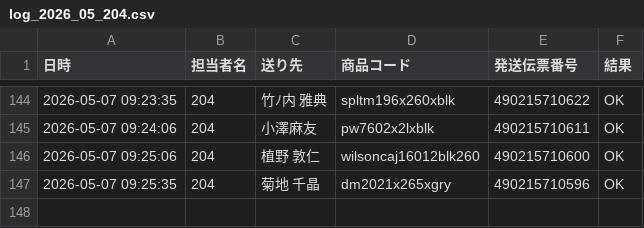
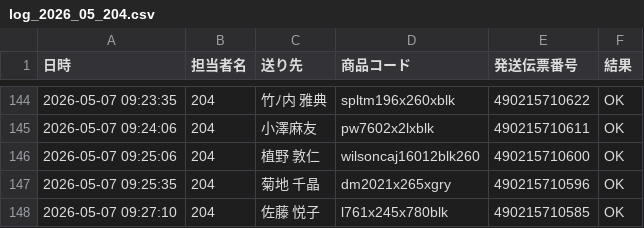
Before and after one commit to hirono-s1015/picking-app, a CSV file: logs/log_2026_05_204.csv, drawn as a sheet; only a part is shown, gaps mark what is left out; the diff names each change by its address in the sheet, - before the commit and + after, or states it on an @@ line.

Commit message:
[log] 490215710585 OK

```diff
--- a/logs/log_2026_05_204.csv
+++ b/logs/log_2026_05_204.csv
+row 148: 2026-05-07 09:27:10 | 204 | 佐藤 悦子 | l761x245x780blk | 490215710585 | OK
```
